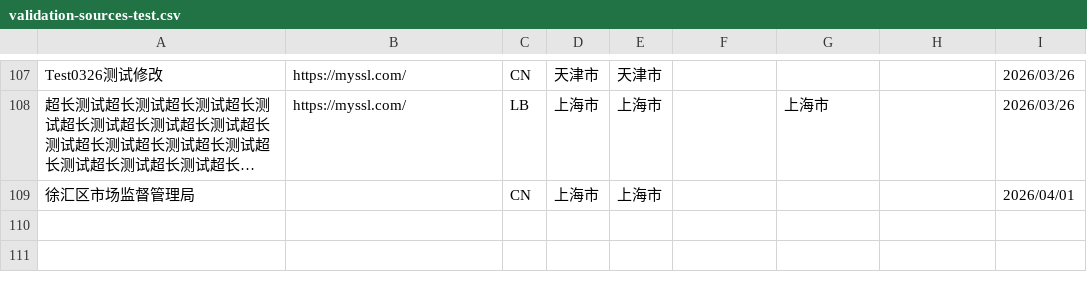
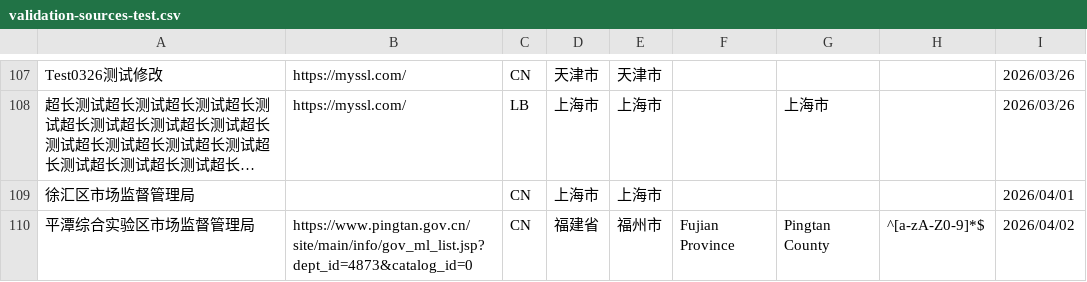
Before and after one commit to PalosChen/validation_data, a CSV file: validation-sources-test.csv, drawn as a sheet; only a part is shown, gaps mark what is left out; long unchanged cells end in ….

Commit message:
Update registration agency: 平潭综合实验区市场监督管理局

```diff
--- a/validation-sources-test.csv
+++ b/validation-sources-test.csv
@@ -109 +109,2 @@ Test0326测试修改,https://myssl.com/,CN,天津市,天津市,,,,2026/03/26
 徐汇区市场监督管理局,,CN,上海市,上海市,,,,2026/04/01
+平潭综合实验区市场监督管理局,https://www.pingtan.gov.cn/site/main/info/gov_ml_list.jsp?dept_id=4873&catalog_id=0,CN,福建省,福州市,Fujian Province,Pingtan County,^[a-zA-Z0-9]*$,2026/04/02
```
Also changed, not shown: 1 other file.
